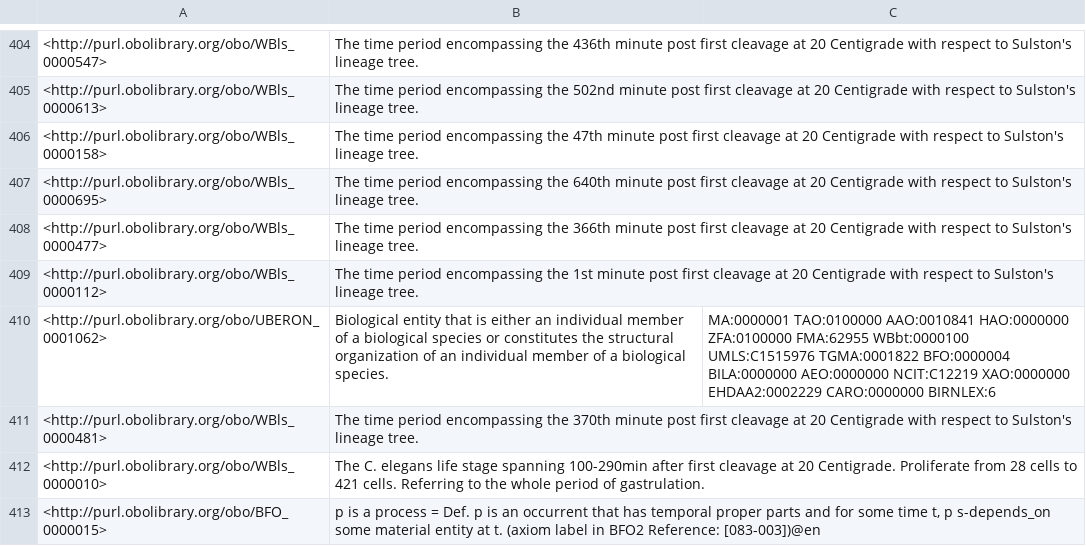
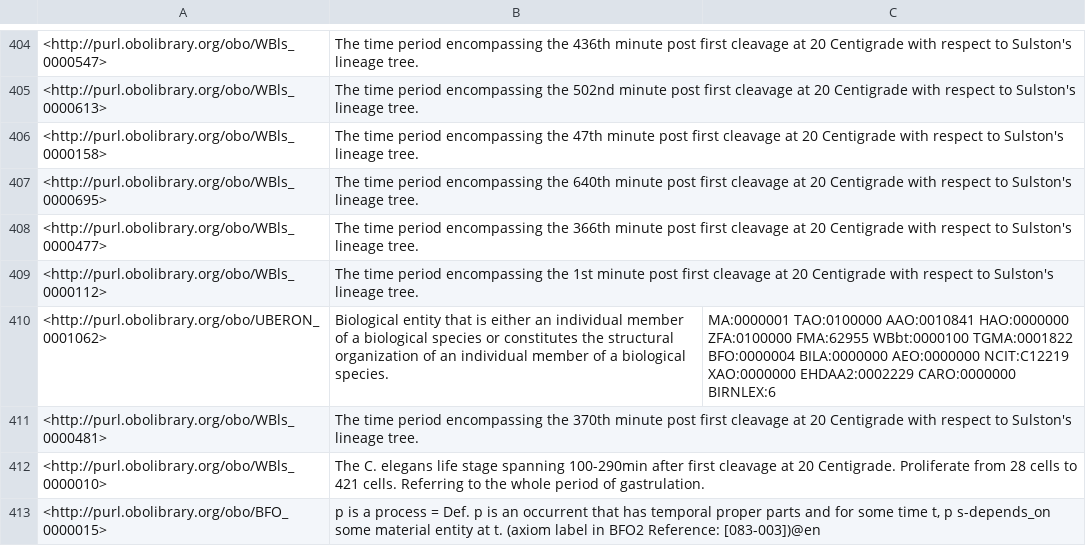
Before and after one commit to obophenotype/c-elegans-development-ontology, a TSV file: src/ontology/reports/basic-report.tsv, drawn as a sheet; only a part is shown, gaps mark what is left out.

```diff
--- a/src/ontology/reports/basic-report.tsv
+++ b/src/ontology/reports/basic-report.tsv
@@ -409,3 +409,3 @@
 <http://purl.obolibrary.org/obo/WBls_0000112>	"The time period encompassing the 1st minute post first cleavage at 20 Centigrade with respect to Sulston's lineage tree."	
-<http://purl.obolibrary.org/obo/UBERON_0001062>	"Biological entity that is either an individual member of a biological species or constitutes the structural organization of an individual member of a biological species."	"MA:0000001 TAO:0100000 AAO:0010841 HAO:0000000 ZFA:0100000 FMA:62955 WBbt:0000100 UMLS:C1515976 TGMA:0001822 BFO:0000004 BILA:0000000 AEO:0000000 NCIT:C12219 XAO:0000000 EHDAA2:0002229 CARO:0000000 BIRNLEX:6"
+<http://purl.obolibrary.org/obo/UBERON_0001062>	"Biological entity that is either an individual member of a biological species or constitutes the structural organization of an individual member of a biological species."	"MA:0000001 TAO:0100000 AAO:0010841 HAO:0000000 ZFA:0100000 FMA:62955 WBbt:0000100 TGMA:0001822 BFO:0000004 BILA:0000000 AEO:0000000 NCIT:C12219 XAO:0000000 EHDAA2:0002229 CARO:0000000 BIRNLEX:6"
 <http://purl.obolibrary.org/obo/WBls_0000481>	"The time period encompassing the 370th minute post first cleavage at 20 Centigrade with respect to Sulston's lineage tree."	
```
Also changed, not shown: src/ontology/reports/edges.tsv, src/ontology/reports/synonyms.tsv, 14 other files.
